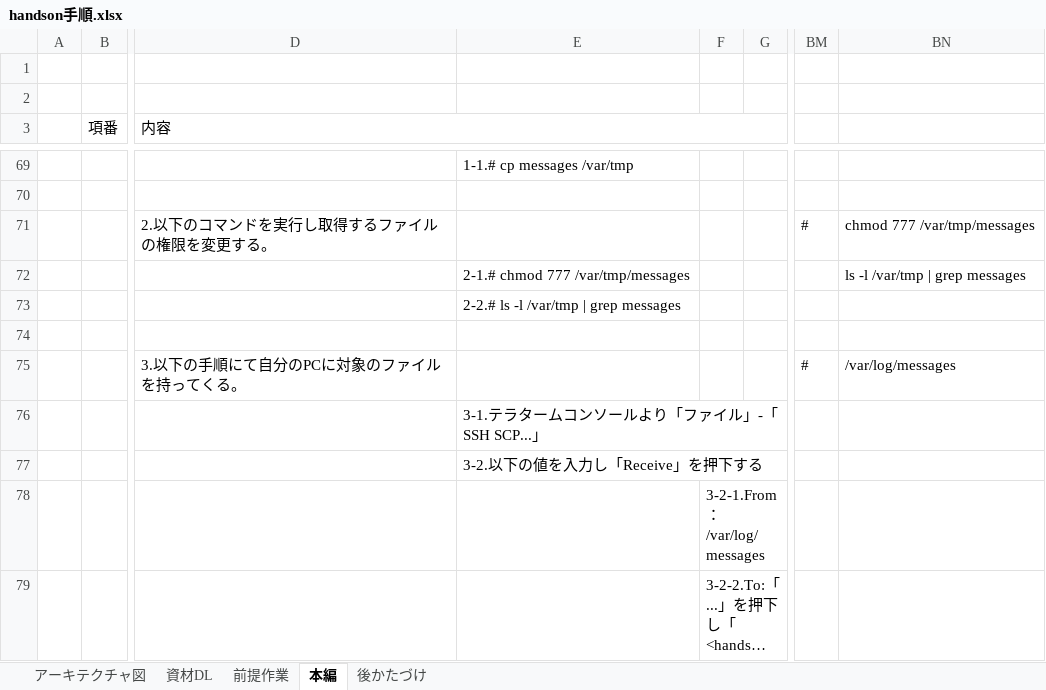
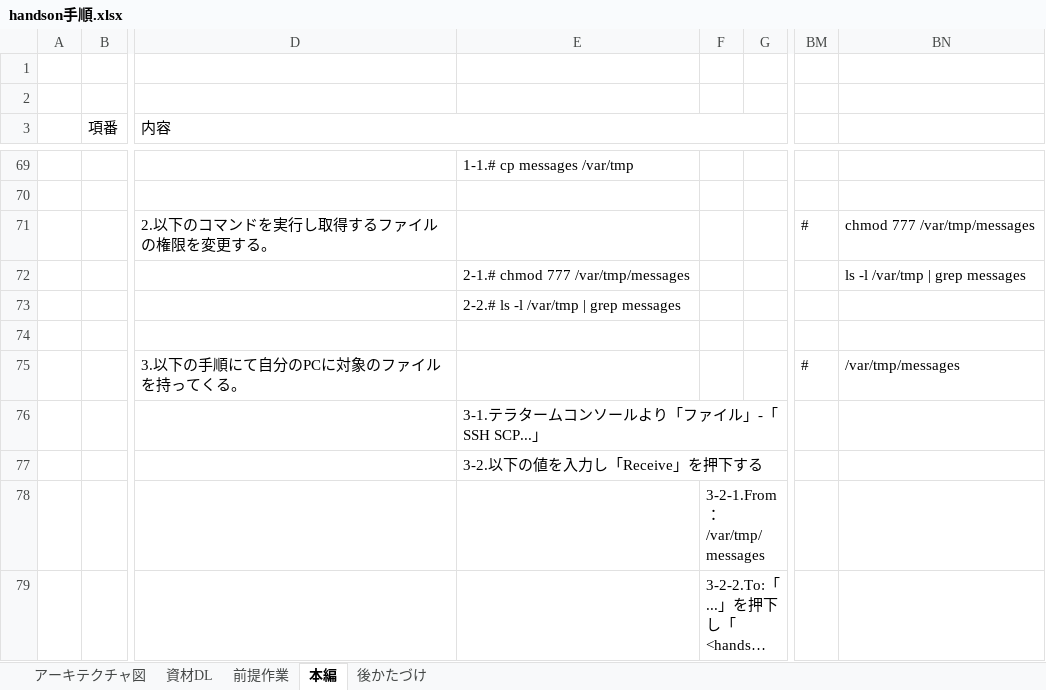
Before and after one commit to Hoshi-Wataru/compass-linuxOP-handson, an Excel workbook: 03_手順/handson手順.xlsx, sheet 本編, drawn as a sheet; only a part is shown, gaps mark what is left out; long unchanged cells end in …; values as stored, in another font and other column widths than the file's, no borders; charts and pictures not drawn; the diff names each change by its address in the sheet, - before the commit and + after, or states it on an @@ line.

```diff
--- a/03_手順/handson手順.xlsx (sheet 本編)
+++ b/03_手順/handson手順.xlsx (sheet 本編)
-BN75: /var/log/messages
+BN75: /var/tmp/messages
-F78: 3-2-1.From：/var/log/messages
+F78: 3-2-1.From：/var/tmp/messages
```
Also changed, not shown: sheet 前提作業, sheet 後かたづけ.
